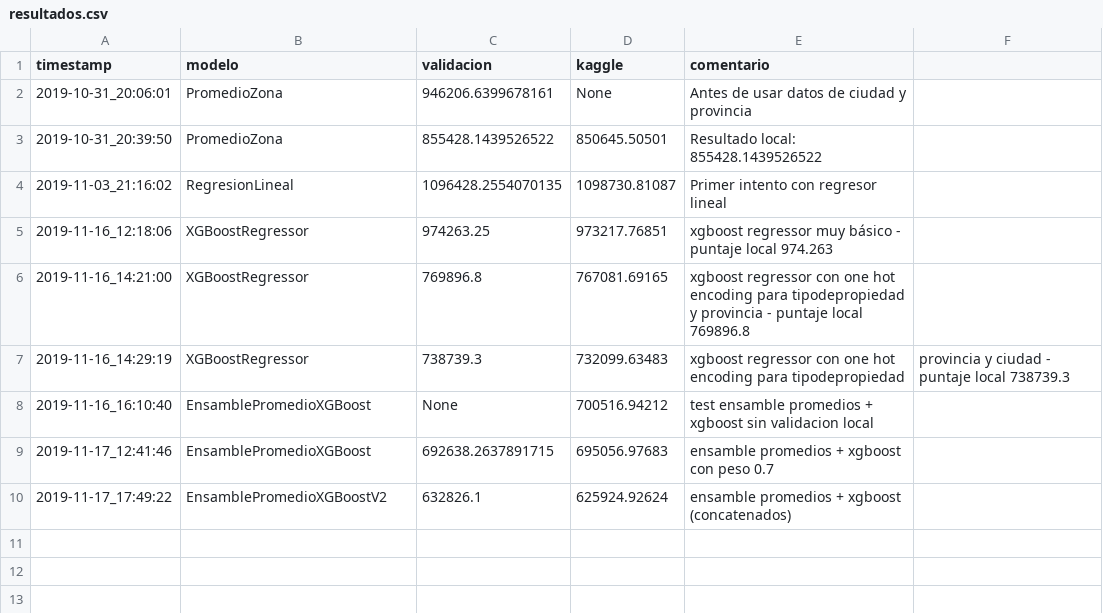
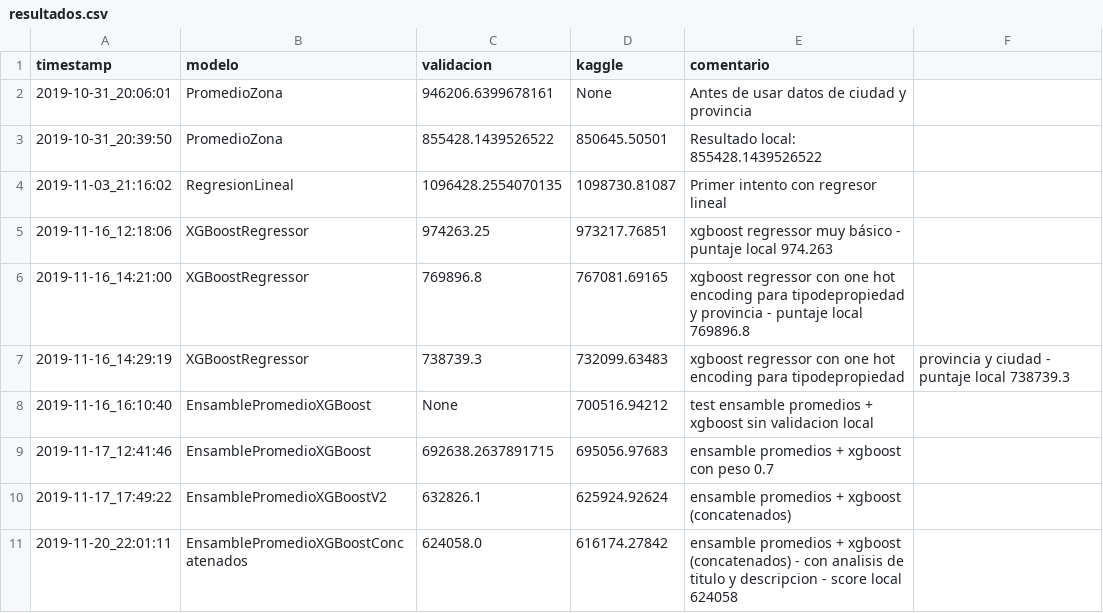
Before and after one commit to unmateo/7506-TP, a CSV file: src/tp2/resultados.csv, drawn as a sheet; the diff names each change by its address in the sheet, - before the commit and + after, or states it on an @@ line.

```diff
--- a/src/tp2/resultados.csv
+++ b/src/tp2/resultados.csv
+row 11: 2019-11-20_22:01:11 | EnsamblePromedioXGBoostConcatenados | 624058.0 | 616174.27842 | ensamble promedios + xgboost (concatenados) - con analisis de titulo y descripcion - score local 624058
```
Also changed, not shown: 13 other files.
